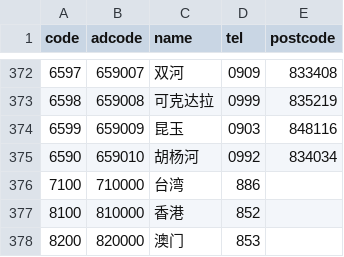
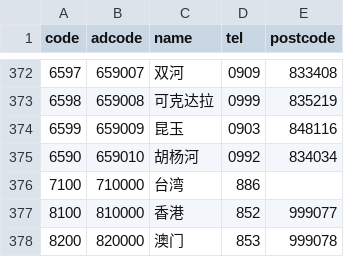
Before and after one commit to yzchan/PhoneLoc, a CSV file: district/prefecture-level-adcode.csv, drawn as a sheet; only a part is shown, gaps mark what is left out.

```diff
--- a/district/prefecture-level-adcode.csv
+++ b/district/prefecture-level-adcode.csv
@@ -376,3 +376,3 @@ code,adcode,name,tel,postcode
 7100,710000,台湾,886,
-8100,810000,香港,852,
-8200,820000,澳门,853,
+8100,810000,香港,852,999077
+8200,820000,澳门,853,999078
```
Also changed, not shown: 3 other files.
